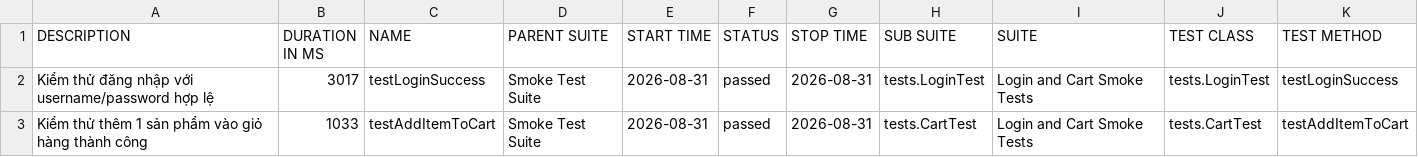
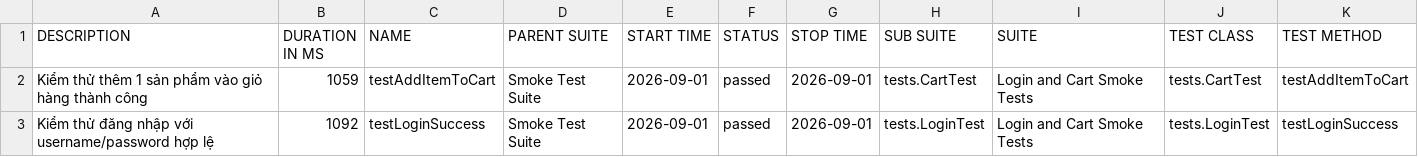
Before and after one commit to binhnguyen1406/buoi11, a CSV file: data/suites.csv, drawn as a sheet.

```diff
--- a/data/suites.csv
+++ b/data/suites.csv
@@ -1,3 +1,3 @@
 "DESCRIPTION","DURATION IN MS","NAME","PARENT SUITE","START TIME","STATUS","STOP TIME","SUB SUITE","SUITE","TEST CLASS","TEST METHOD"
-"Kiểm thử đăng nhập với username/password hợp lệ","3017","testLoginSuccess","Smoke Test Suite","2026-08-31","passed","2026-08-31","tests.LoginTest","Login and Cart Smoke Tests","tests.LoginTest","testLoginSuccess"
-"Kiểm thử thêm 1 sản phẩm vào giỏ hàng thành công","1033","testAddItemToCart","Smoke Test Suite","2026-08-31","passed","2026-08-31","tests.CartTest","Login and Cart Smoke Tests","tests.CartTest","testAddItemToCart"
+"Kiểm thử thêm 1 sản phẩm vào giỏ hàng thành công","1059","testAddItemToCart","Smoke Test Suite","2026-09-01","passed","2026-09-01","tests.CartTest","Login and Cart Smoke Tests","tests.CartTest","testAddItemToCart"
+"Kiểm thử đăng nhập với username/password hợp lệ","1092","testLoginSuccess","Smoke Test Suite","2026-09-01","passed","2026-09-01","tests.LoginTest","Login and Cart Smoke Tests","tests.LoginTest","testLoginSuccess"
```
Also changed, not shown: 30 other files.
